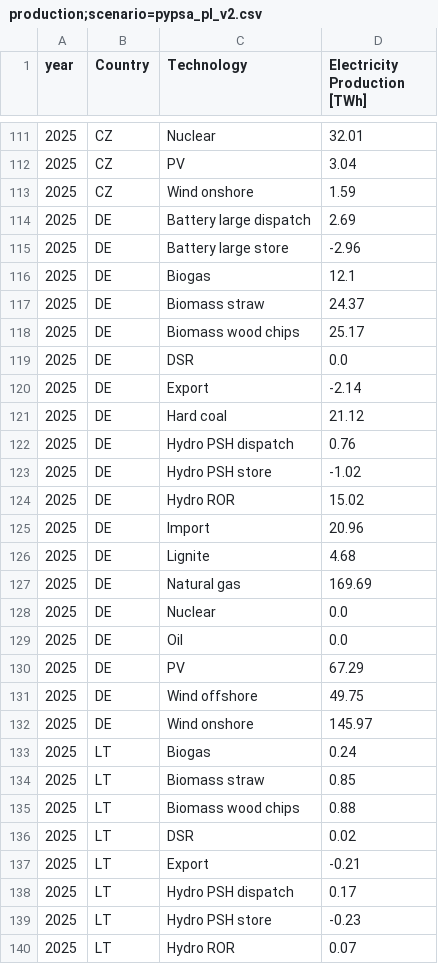
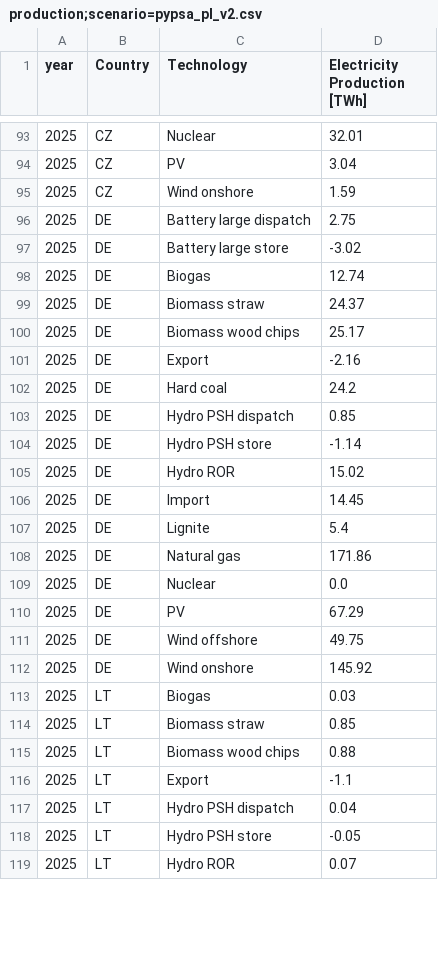
Before and after one commit to instrat-pl/pypsa-pl, a CSV file: data/output/pypsa_pl_v2/data/production;scenario=pypsa_pl_v2.csv, drawn as a sheet; only a part is shown, gaps mark what is left out; the diff covers the shown part only.

```diff
--- a/data/output/pypsa_pl_v2/data/production;scenario=pypsa_pl_v2.csv
+++ b/data/output/pypsa_pl_v2/data/production;scenario=pypsa_pl_v2.csv
@@ -113,28 +95,25 @@ year,Country,Technology,Electricity Production [TWh]
 2025,CZ,Wind onshore,1.59
-2025,DE,Battery large dispatch,2.69
-2025,DE,Battery large store,-2.96
-2025,DE,Biogas,12.1
+2025,DE,Battery large dispatch,2.75
+2025,DE,Battery large store,-3.02
+2025,DE,Biogas,12.74
 2025,DE,Biomass straw,24.37
 2025,DE,Biomass wood chips,25.17
-2025,DE,DSR,0.0
-2025,DE,Export,-2.14
-2025,DE,Hard coal,21.12
-2025,DE,Hydro PSH dispatch,0.76
-2025,DE,Hydro PSH store,-1.02
+2025,DE,Export,-2.16
+2025,DE,Hard coal,24.2
+2025,DE,Hydro PSH dispatch,0.85
+2025,DE,Hydro PSH store,-1.14
 2025,DE,Hydro ROR,15.02
-2025,DE,Import,20.96
-2025,DE,Lignite,4.68
-2025,DE,Natural gas,169.69
+2025,DE,Import,14.45
+2025,DE,Lignite,5.4
+2025,DE,Natural gas,171.86
 2025,DE,Nuclear,0.0
-2025,DE,Oil,0.0
 2025,DE,PV,67.29
 2025,DE,Wind offshore,49.75
-2025,DE,Wind onshore,145.97
-2025,LT,Biogas,0.24
+2025,DE,Wind onshore,145.92
+2025,LT,Biogas,0.03
 2025,LT,Biomass straw,0.85
 2025,LT,Biomass wood chips,0.88
-2025,LT,DSR,0.02
-2025,LT,Export,-0.21
-2025,LT,Hydro PSH dispatch,0.17
-2025,LT,Hydro PSH store,-0.23
+2025,LT,Export,-1.1
+2025,LT,Hydro PSH dispatch,0.04
+2025,LT,Hydro PSH store,-0.05
 2025,LT,Hydro ROR,0.07
```
Also changed, not shown: 27 removed rows and 49 edited cells elsewhere in this file, data/output/pypsa_pl_v2/data/capacity;scenario=pypsa_pl_v2.csv, data/output/pypsa_pl_v2/data/capacity_utilisation;scenario=pypsa_pl_v2.csv, 14 other files.
